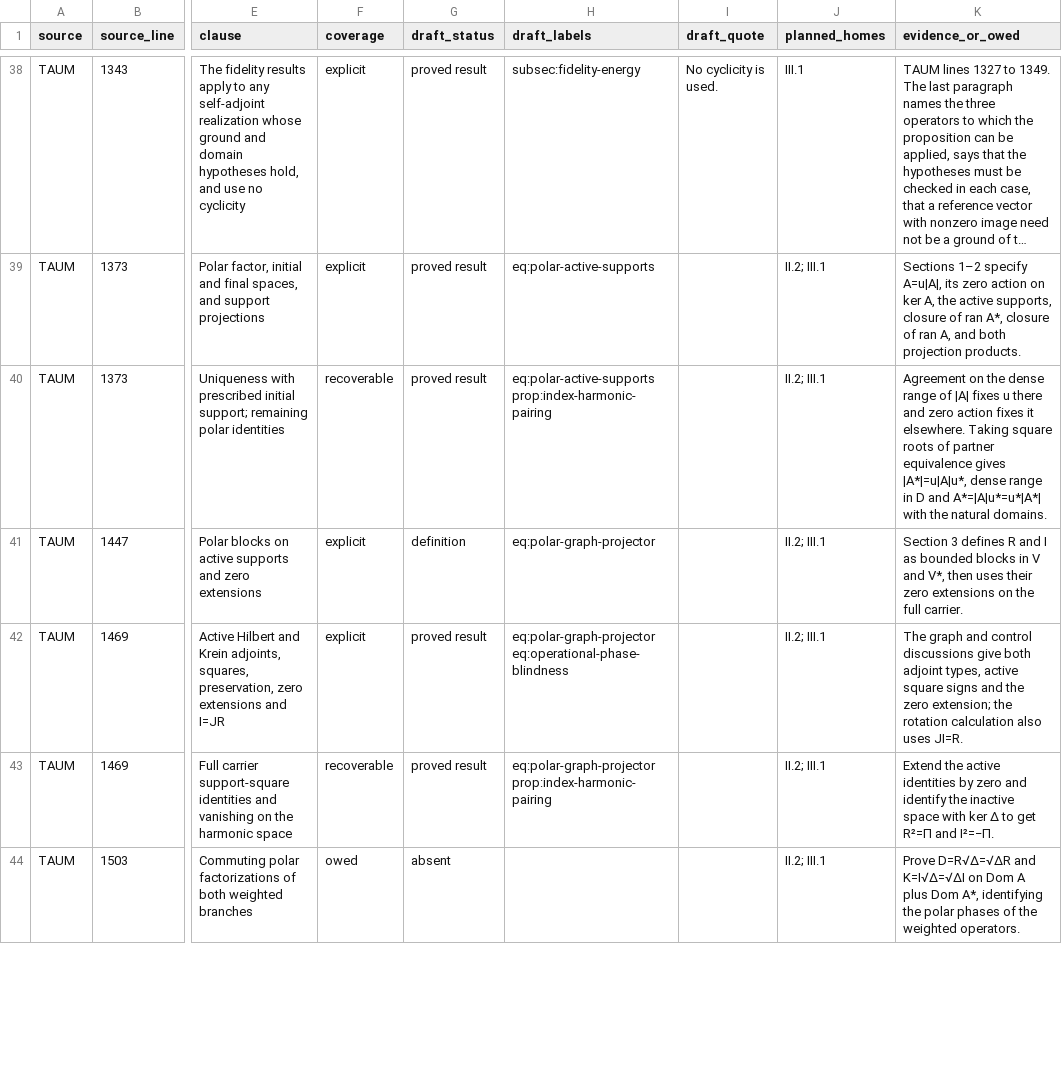
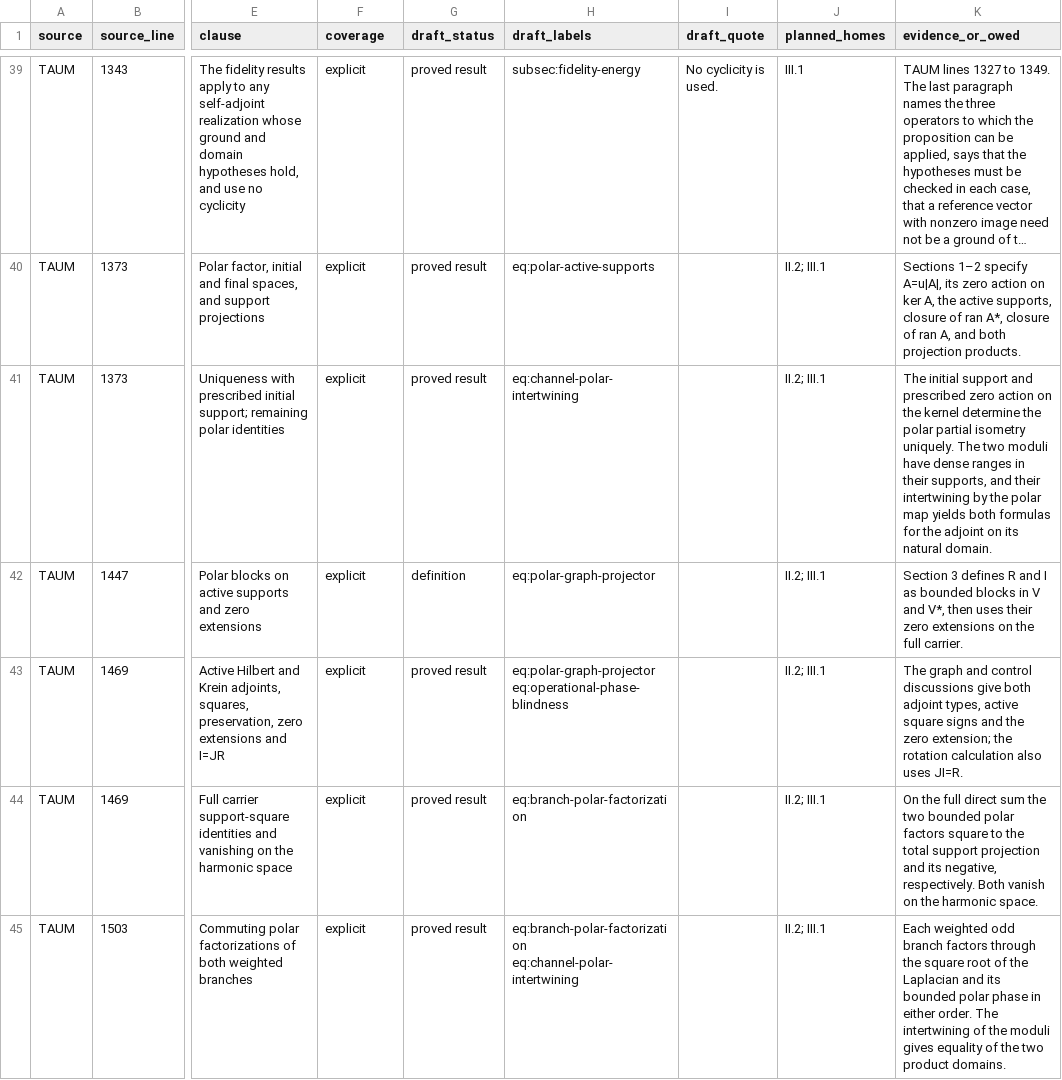
Before and after one commit to AlphaOmega-Institute/AlphaOmega-Theory, a CSV file: consolidation/inventory/migration.csv, drawn as a sheet; only a part is shown, gaps mark what is left out; long unchanged cells end in …; addresses are those after the commit; the diff covers the shown part only; the diff names each change by its address in the sheet, - before the commit and + after, or states it on an @@ line.

Commit message:
Port the fundamental decomposition and odd extensions of a closed channel
Prove the Hilbert and Krein classifications on grading-invariant domains, identify both polar phases and the domains of the ordered returns, and compare weighted and normalized rotations in the oscillator. Track the corresponding TAUM and LG clauses and add six checks.

```diff
--- a/consolidation/inventory/migration.csv
+++ b/consolidation/inventory/migration.csv
-F41 (coverage): recoverable
+F41 (coverage): explicit
-H41 (draft_labels): eq:polar-active-supports prop:index-harmonic-pairing
+H41 (draft_labels): eq:channel-polar-intertwining
-K41 (evidence_or_owed): Agreement on the dense range of |A| fixes u there and zero action fixes it elsewhere. Taking square roots of partner equivalence gives |A*|=u|A|u*, dense range in D and A*=|A|u*=u*|A*| with the natural domains.
+K41 (evidence_or_owed): The initial support and prescribed zero action on the kernel determine the polar partial isometry uniquely. The two moduli have dense ranges in their supports, and their intertwining by the polar map yields both formulas for the adjoint on its natural domain.
-F44 (coverage): recoverable
+F44 (coverage): explicit
-H44 (draft_labels): eq:polar-graph-projector prop:index-harmonic-pairing
+H44 (draft_labels): eq:branch-polar-factorization
-K44 (evidence_or_owed): Extend the active identities by zero and identify the inactive space with ker Δ to get R²=Π and I²=−Π.
+K44 (evidence_or_owed): On the full direct sum the two bounded polar factors square to the total support projection and its negative, respectively. Both vanish on the harmonic space.
-F45 (coverage): owed
+F45 (coverage): explicit
-G45 (draft_status): absent
+G45 (draft_status): proved result
-H45 (draft_labels): (empty)
+H45 (draft_labels): eq:branch-polar-factorization eq:channel-polar-intertwining
-K45 (evidence_or_owed): Prove D=R√Δ=√ΔR and K=I√Δ=√ΔI on Dom A plus Dom A*, identifying the polar phases of the weighted operators.
+K45 (evidence_or_owed): Each weighted odd branch factors through the square root of the Laplacian and its bounded polar phase in either order. The intertwining of the moduli gives equality of the two product domains.
```
Also changed, not shown: 1 added row and 125 edited cells elsewhere in this file, consolidation/inventory/heading_queue.csv, 7 other files.
